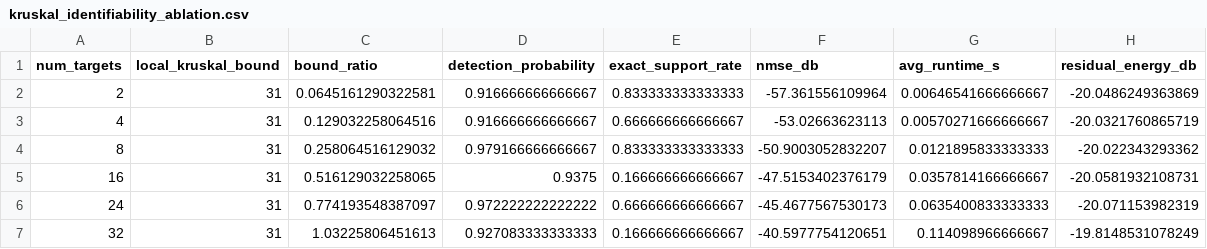
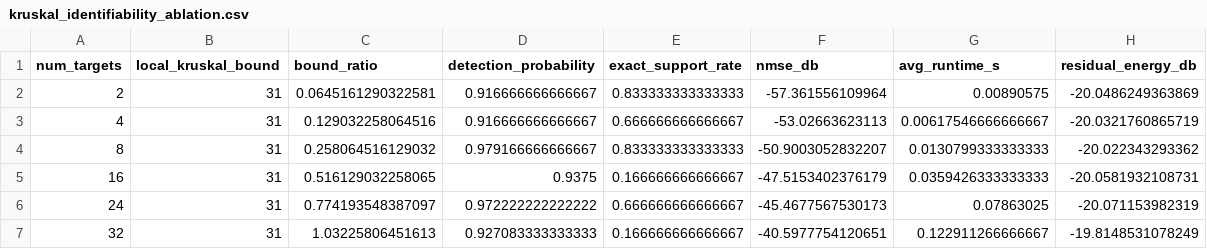
Before and after one commit to Adonis-0311/OFDM-MIMO-Project, a CSV file: Results/kruskal_identifiability_ablation/kruskal_identifiability_ablation.csv, drawn as a sheet.

```diff
--- a/Results/kruskal_identifiability_ablation/kruskal_identifiability_ablation.csv
+++ b/Results/kruskal_identifiability_ablation/kruskal_identifiability_ablation.csv
@@ -1,7 +1,7 @@
 num_targets,local_kruskal_bound,bound_ratio,detection_probability,exact_support_rate,nmse_db,avg_runtime_s,residual_energy_db
-2,31,0.0645161290322581,0.916666666666667,0.833333333333333,-57.361556109964,0.00646541666666667,-20.0486249363869
-4,31,0.129032258064516,0.916666666666667,0.666666666666667,-53.02663623113,0.00570271666666667,-20.0321760865719
-8,31,0.258064516129032,0.979166666666667,0.833333333333333,-50.9003052832207,0.0121895833333333,-20.022343293362
-16,31,0.516129032258065,0.9375,0.166666666666667,-47.5153402376179,0.0357814166666667,-20.0581932108731
-24,31,0.774193548387097,0.972222222222222,0.666666666666667,-45.4677567530173,0.0635400833333333,-20.071153982319
-32,31,1.03225806451613,0.927083333333333,0.166666666666667,-40.5977754120651,0.114098966666667,-19.8148531078249
+2,31,0.0645161290322581,0.916666666666667,0.833333333333333,-57.361556109964,0.00890575,-20.0486249363869
+4,31,0.129032258064516,0.916666666666667,0.666666666666667,-53.02663623113,0.00617546666666667,-20.0321760865719
+8,31,0.258064516129032,0.979166666666667,0.833333333333333,-50.9003052832207,0.0130799333333333,-20.022343293362
+16,31,0.516129032258065,0.9375,0.166666666666667,-47.5153402376179,0.0359426333333333,-20.0581932108731
+24,31,0.774193548387097,0.972222222222222,0.666666666666667,-45.4677567530173,0.07863025,-20.071153982319
+32,31,1.03225806451613,0.927083333333333,0.166666666666667,-40.5977754120651,0.122911266666667,-19.8148531078249
```
Also changed, not shown: Results/oversampling_offgrid_ablation/oversampling_offgrid_ablation.csv, Results/v2_2_supplemental_manifest.csv, 16 other files.
